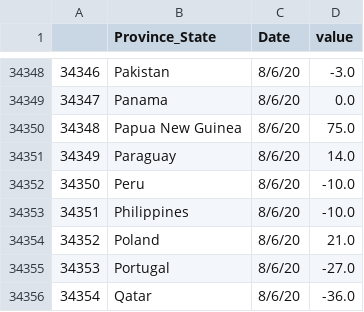
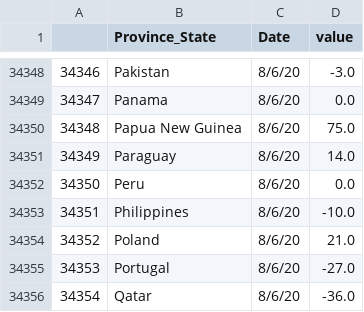
Before and after one commit to alwaysahmad/covid, a CSV file: global_death_data_slope.csv, drawn as a sheet; only a part is shown, gaps mark what is left out.

```diff
--- a/global_death_data_slope.csv
+++ b/global_death_data_slope.csv
@@ -34351,3 +34351,3 @@
 34349,Paraguay,8/6/20,14.0
-34350,Peru,8/6/20,-10.0
+34350,Peru,8/6/20,0.0
 34351,Philippines,8/6/20,-10.0
```
Also changed, not shown: global_case_data_slope.csv, global_case_peak_data.csv, 8 other files.
